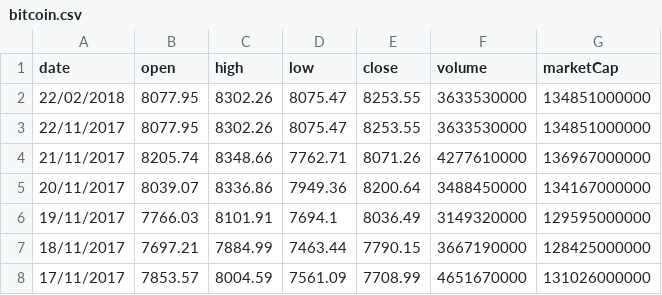
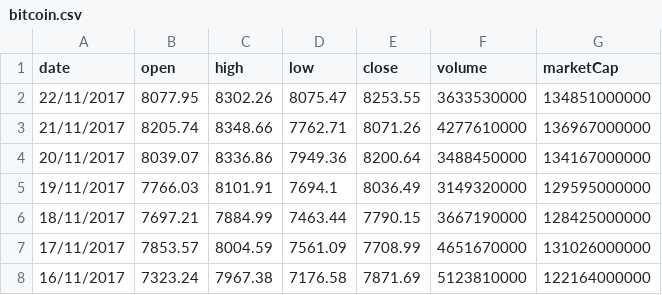
Before and after one commit to cryptoVisualization/cryptoVisualization.github.io, a CSV file: bitcoin.csv, drawn as a sheet; only a part is shown; the shorter side is filled out with more unchanged rows; the diff names each change by its address in the sheet, - before the commit and + after, or states it on an @@ line.

Commit message:
Remove bitcoin data glitch

```diff
--- a/bitcoin.csv
+++ b/bitcoin.csv
-row 2: 22/02/2018 | 8077.95 | 8302.26 | 8075.47 | 8253.55 | 3633530000 | 134851000000
```
